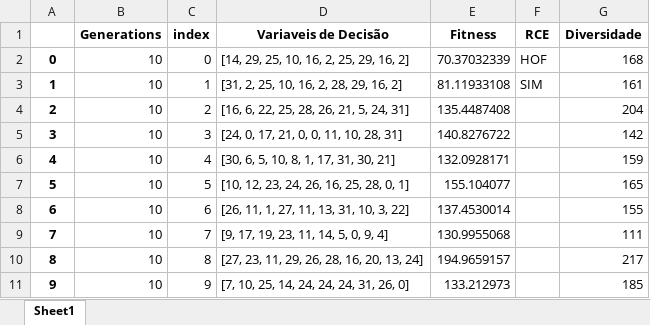
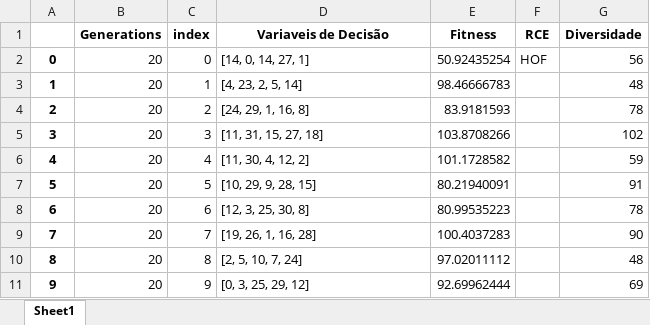
Before and after one commit to PedroVic12/Repopulation-With-Elite-Set, an Excel workbook: src/output/pop_final.xlsx, sheet Sheet1, drawn as a sheet; values as stored, in another font and other column widths than the file's, no borders; the diff names each change by its address in the sheet, - before the commit and + after, or states it on an @@ line.

```diff
--- a/src/output/pop_final.xlsx (sheet Sheet1)
+++ b/src/output/pop_final.xlsx (sheet Sheet1)
-B2:B11 (Generations): 10
+B2:B11 (Generations): 20
-D2 (Variaveis de Decisão): [14, 29, 25, 10, 16, 2, 25, 29, 16, 2]
+D2 (Variaveis de Decisão): [14, 0, 14, 27, 1]
-E2 (Fitness): 70.37032339
+E2 (Fitness): 50.92435254
-G2 (Diversidade): 168
+G2 (Diversidade): 56
-D3 (Variaveis de Decisão): [31, 2, 25, 10, 16, 2, 28, 29, 16, 2]
+D3 (Variaveis de Decisão): [4, 23, 2, 5, 14]
-E3 (Fitness): 81.11933108
+E3 (Fitness): 98.46666783
-F3 (RCE): SIM
+F3 (RCE): (empty)
-G3 (Diversidade): 161
+G3 (Diversidade): 48
-D4 (Variaveis de Decisão): [16, 6, 22, 25, 28, 26, 21, 5, 24, 31]
+D4 (Variaveis de Decisão): [24, 29, 1, 16, 8]
-E4 (Fitness): 135.4487408
+E4 (Fitness): 83.9181593
-G4 (Diversidade): 204
+G4 (Diversidade): 78
-D5 (Variaveis de Decisão): [24, 0, 17, 21, 0, 0, 11, 10, 28, 31]
+D5 (Variaveis de Decisão): [11, 31, 15, 27, 18]
-E5 (Fitness): 140.8276722
+E5 (Fitness): 103.8708266
-G5 (Diversidade): 142
+G5 (Diversidade): 102
-D6 (Variaveis de Decisão): [30, 6, 5, 10, 8, 1, 17, 31, 30, 21]
+D6 (Variaveis de Decisão): [11, 30, 4, 12, 2]
-E6 (Fitness): 132.0928171
+E6 (Fitness): 101.1728582
-G6 (Diversidade): 159
+G6 (Diversidade): 59
-D7 (Variaveis de Decisão): [10, 12, 23, 24, 26, 16, 25, 28, 0, 1]
+D7 (Variaveis de Decisão): [10, 29, 9, 28, 15]
-E7 (Fitness): 155.104077
+E7 (Fitness): 80.21940091
-G7 (Diversidade): 165
+G7 (Diversidade): 91
-D8 (Variaveis de Decisão): [26, 11, 1, 27, 11, 13, 31, 10, 3, 22]
+D8 (Variaveis de Decisão): [12, 3, 25, 30, 8]
-E8 (Fitness): 137.4530014
+E8 (Fitness): 80.99535223
-G8 (Diversidade): 155
+G8 (Diversidade): 78
-D9 (Variaveis de Decisão): [9, 17, 19, 23, 11, 14, 5, 0, 9, 4]
+D9 (Variaveis de Decisão): [19, 26, 1, 16, 28]
-E9 (Fitness): 130.9955068
+E9 (Fitness): 100.4037283
-G9 (Diversidade): 111
+G9 (Diversidade): 90
-D10 (Variaveis de Decisão): [27, 23, 11, 29, 26, 28, 16, 20, 13, 24]
+D10 (Variaveis de Decisão): [2, 5, 10, 7, 24]
-E10 (Fitness): 194.9659157
+E10 (Fitness): 97.02011112
-G10 (Diversidade): 217
+G10 (Diversidade): 48
-D11 (Variaveis de Decisão): [7, 10, 25, 14, 24, 24, 24, 31, 26, 0]
+D11 (Variaveis de Decisão): [0, 3, 25, 29, 12]
-E11 (Fitness): 133.212973
+E11 (Fitness): 92.69962444
-G11 (Diversidade): 185
+G11 (Diversidade): 69
```
Also changed, not shown: src/output/hash_table.xlsx, src/output/resultados_consolidados.xlsx, 34 other files.
